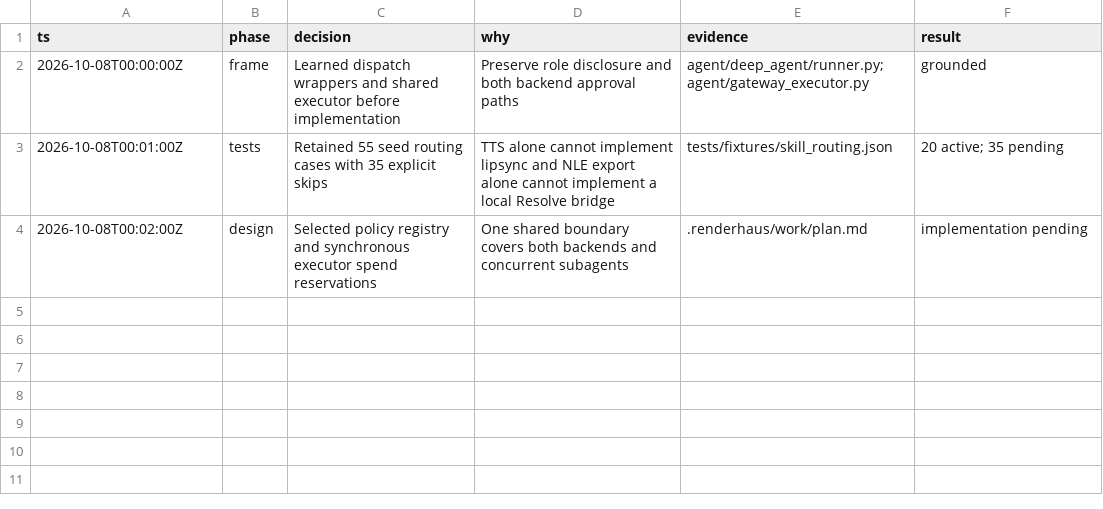
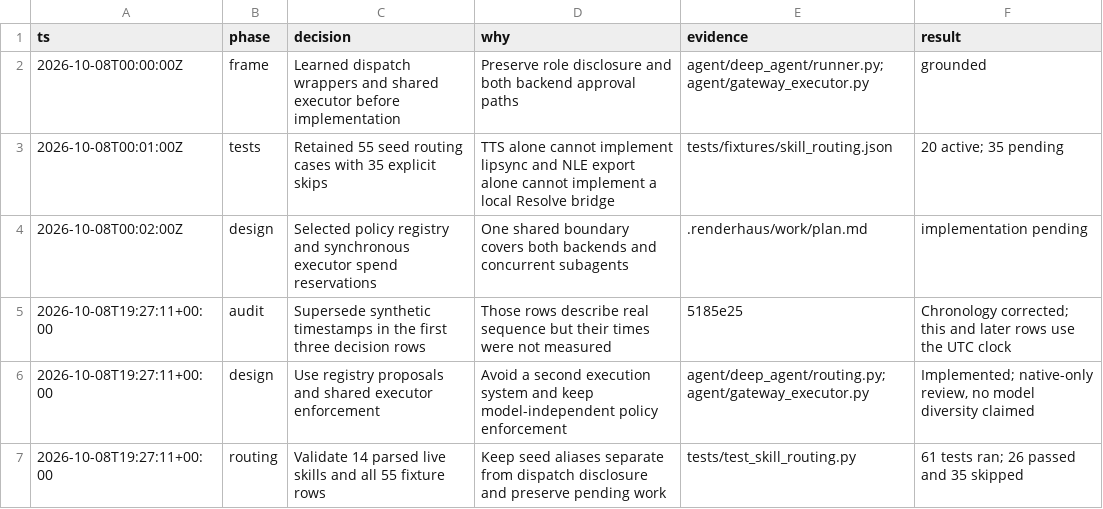
Before and after one commit to half-cook/renderhaus-agent, a TSV file: docs/audit/skills-intent-router.tsv, drawn as a sheet.

```diff
--- a/docs/audit/skills-intent-router.tsv
+++ b/docs/audit/skills-intent-router.tsv
@@ -4 +4,4 @@ ts	phase	decision	why	evidence	result
 2026-10-08T00:02:00Z	design	Selected policy registry and synchronous executor spend reservations	One shared boundary covers both backends and concurrent subagents	.renderhaus/work/plan.md	implementation pending
+2026-10-08T19:27:11+00:00	audit	Supersede synthetic timestamps in the first three decision rows	Those rows describe real sequence but their times were not measured	5185e25	Chronology corrected; this and later rows use the UTC clock
+2026-10-08T19:27:11+00:00	design	Use registry proposals and shared executor enforcement	Avoid a second execution system and keep model-independent policy enforcement	agent/deep_agent/routing.py; agent/gateway_executor.py	Implemented; native-only review, no model diversity claimed
+2026-10-08T19:27:11+00:00	routing	Validate 14 parsed live skills and all 55 fixture rows	Keep seed aliases separate from dispatch disclosure and preserve pending work	tests/test_skill_routing.py	61 tests ran; 26 passed and 35 skipped
```
Also changed, not shown: 37 other files.
